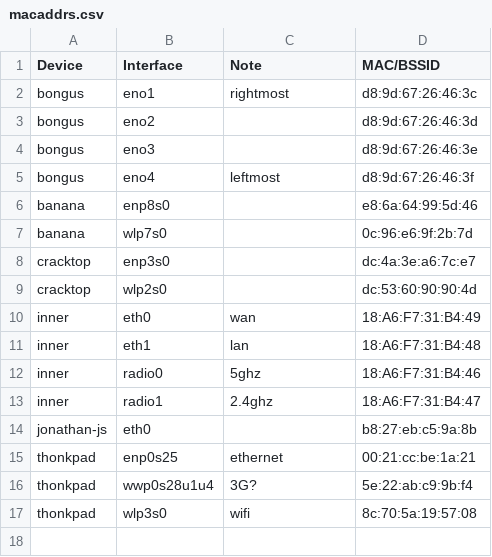
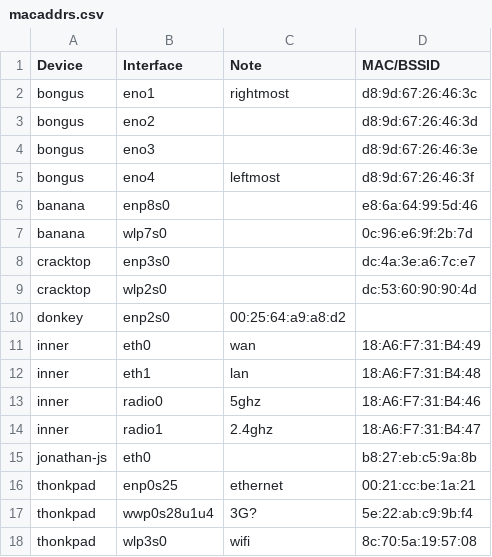
Before and after one commit to ifd3f/infra, a CSV file: docs/macaddrs.csv, drawn as a sheet.

Commit message:
nix: Create entry for donkey NAS

```diff
--- a/docs/macaddrs.csv
+++ b/docs/macaddrs.csv
@@ -9,2 +9,3 @@ cracktop,enp3s0,,dc:4a:3e:a6:7c:e7
 cracktop,wlp2s0,,dc:53:60:90:90:4d
+donkey,enp2s0,00:25:64:a9:a8:d2
 inner,eth0,wan,18:A6:F7:31:B4:49
```
Also changed, not shown: 5 other files.
